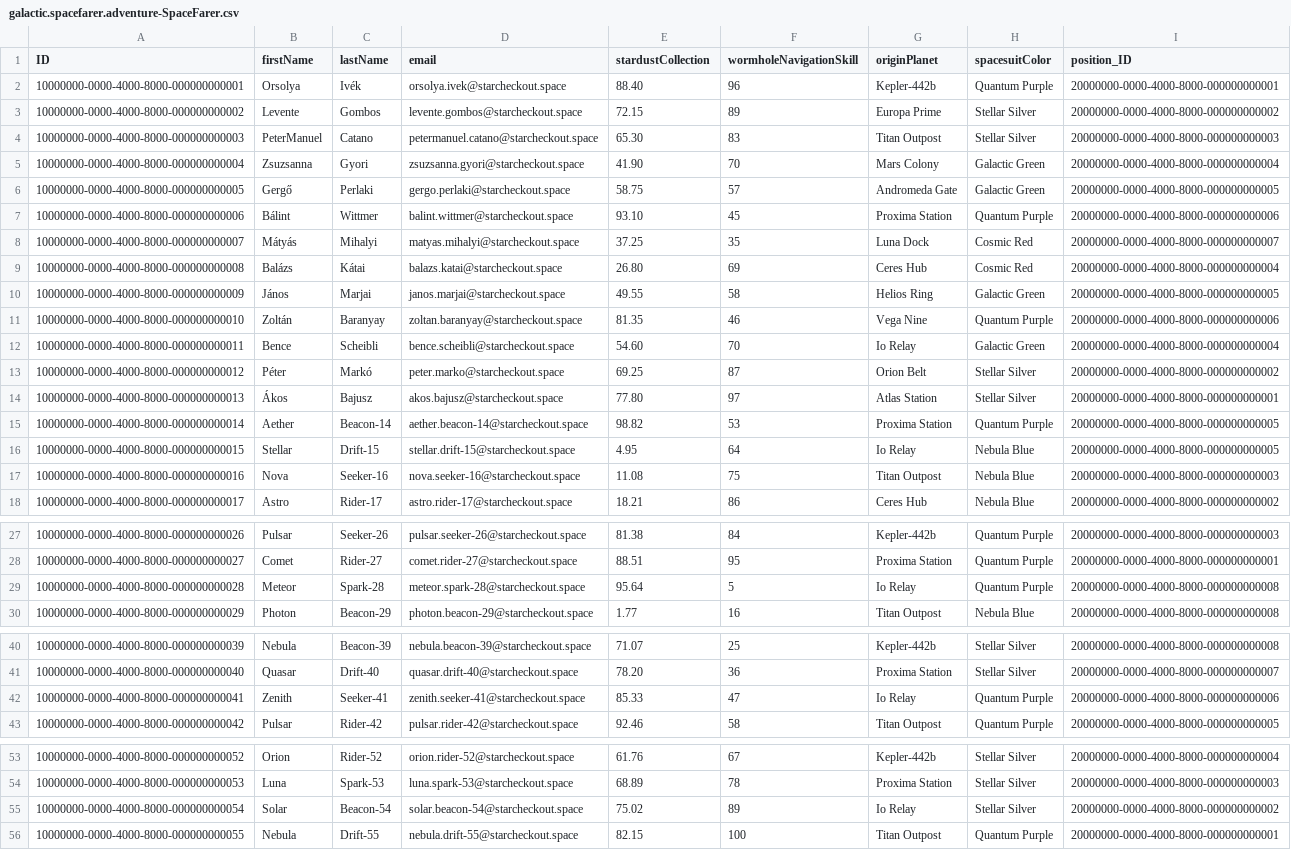
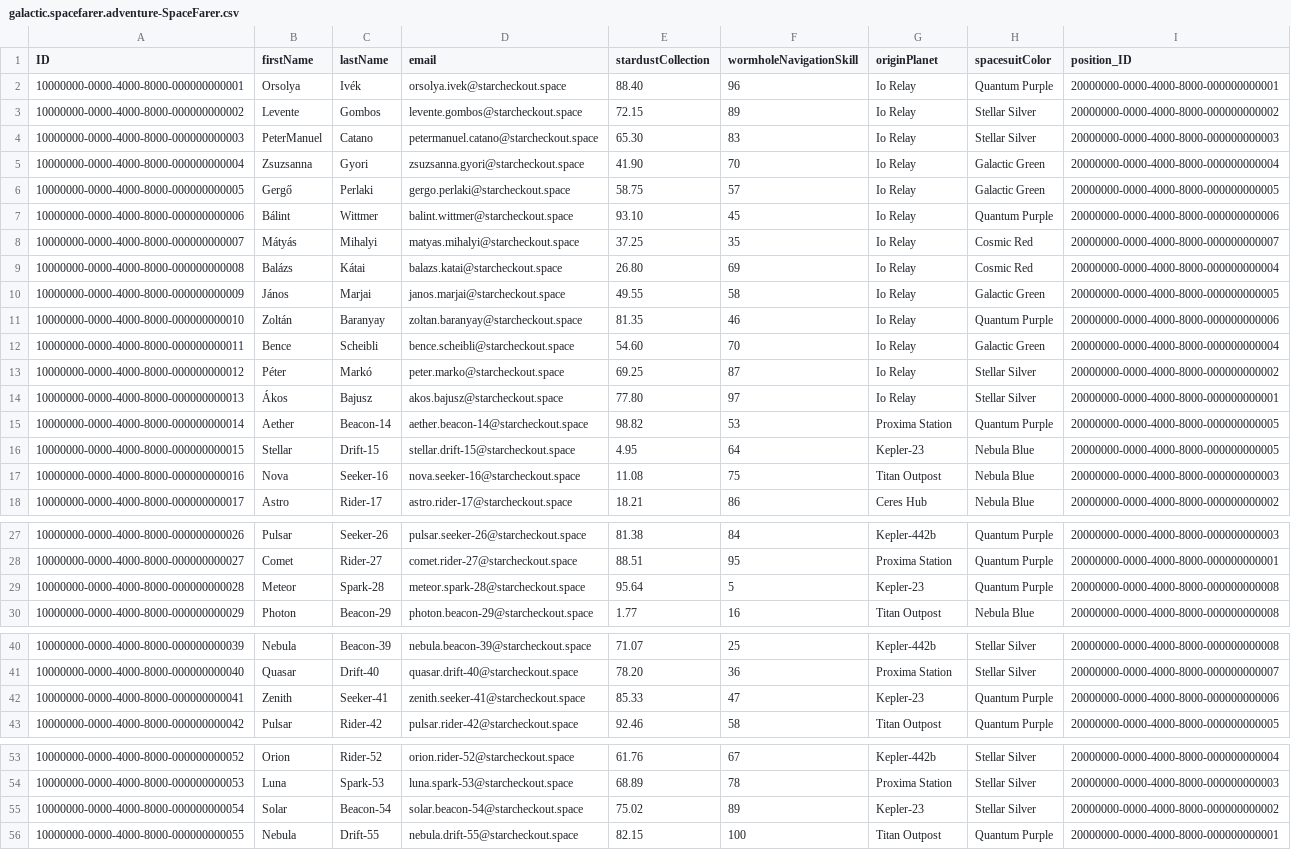
Before and after one commit to dudaskobendeguz/Galactic-Spacefarer-Adventure-Aldi, a CSV file: db/data/galactic.spacefarer.adventure-SpaceFarer.csv, drawn as a sheet; only a part is shown, gaps mark what is left out; the diff covers the shown part only; the diff names each change by its address in the sheet, - before the commit and + after, or states it on an @@ line.

Commit message:
fix: update originPlanet values in SpaceFarer CSV data

```diff
--- a/db/data/galactic.spacefarer.adventure-SpaceFarer.csv
+++ b/db/data/galactic.spacefarer.adventure-SpaceFarer.csv
-G2 (originPlanet): Kepler-442b
+G2 (originPlanet): Io Relay
-G3 (originPlanet): Europa Prime
+G3 (originPlanet): Io Relay
-G4 (originPlanet): Titan Outpost
+G4 (originPlanet): Io Relay
-G5 (originPlanet): Mars Colony
+G5 (originPlanet): Io Relay
-G6 (originPlanet): Andromeda Gate
+G6 (originPlanet): Io Relay
-G7 (originPlanet): Proxima Station
+G7 (originPlanet): Io Relay
-G8 (originPlanet): Luna Dock
+G8 (originPlanet): Io Relay
-G9 (originPlanet): Ceres Hub
+G9 (originPlanet): Io Relay
-G10 (originPlanet): Helios Ring
+G10 (originPlanet): Io Relay
-G11 (originPlanet): Vega Nine
+G11 (originPlanet): Io Relay
-G13 (originPlanet): Orion Belt
+G13 (originPlanet): Io Relay
-G14 (originPlanet): Atlas Station
+G14 (originPlanet): Io Relay
-G16 (originPlanet): Io Relay
+G16 (originPlanet): Kepler-23
-G29 (originPlanet): Io Relay
+G29 (originPlanet): Kepler-23
-G42 (originPlanet): Io Relay
+G42 (originPlanet): Kepler-23
-G55 (originPlanet): Io Relay
+G55 (originPlanet): Kepler-23
```
Also changed, not shown: 4 edited cells elsewhere in this file.
